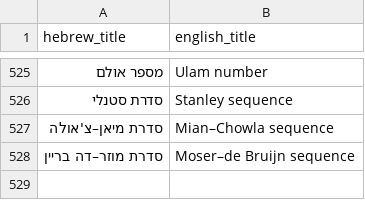
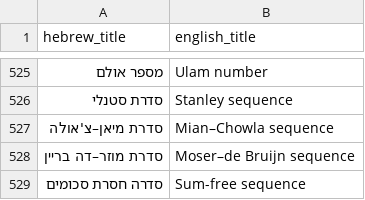
Before and after one commit to gershonavi/WIKI, a TSV file: sources.tsv, drawn as a sheet; only a part is shown, gaps mark what is left out; the diff names each change by its address in the sheet, - before the commit and + after, or states it on an @@ line.

```diff
--- a/sources.tsv
+++ b/sources.tsv
+row 529: סדרה חסרת סכומים | Sum-free sequence
```
Also changed, not shown: course/units.tsv, 10 other files.
